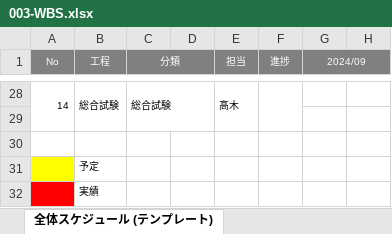
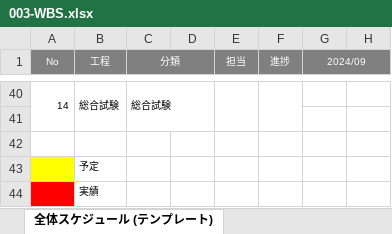
Before and after one commit to TakagiHinako/dev, an Excel workbook: システム開発演習/000-要件定義/003-WBS.xlsx, sheet 全体スケジュール (テンプレート), drawn as a sheet; only a part is shown, gaps mark what is left out; values as stored, in another font and other column widths than the file's, no borders; charts and pictures not drawn; addresses are those after the commit; the diff covers the shown part only; the diff names each change by its address in the sheet, - before the commit and + after, or states it on an @@ line.

```diff
--- a/システム開発演習/000-要件定義/003-WBS.xlsx (sheet 全体スケジュール (テンプレート))
+++ b/システム開発演習/000-要件定義/003-WBS.xlsx (sheet 全体スケジュール (テンプレート))
-E40 (担当): 髙木
+E40 (担当): (empty)
```
Also changed, not shown: 19 added rows, 7 removed rows, 7 edited cells, cell formats and merged cells elsewhere in this sheet.
